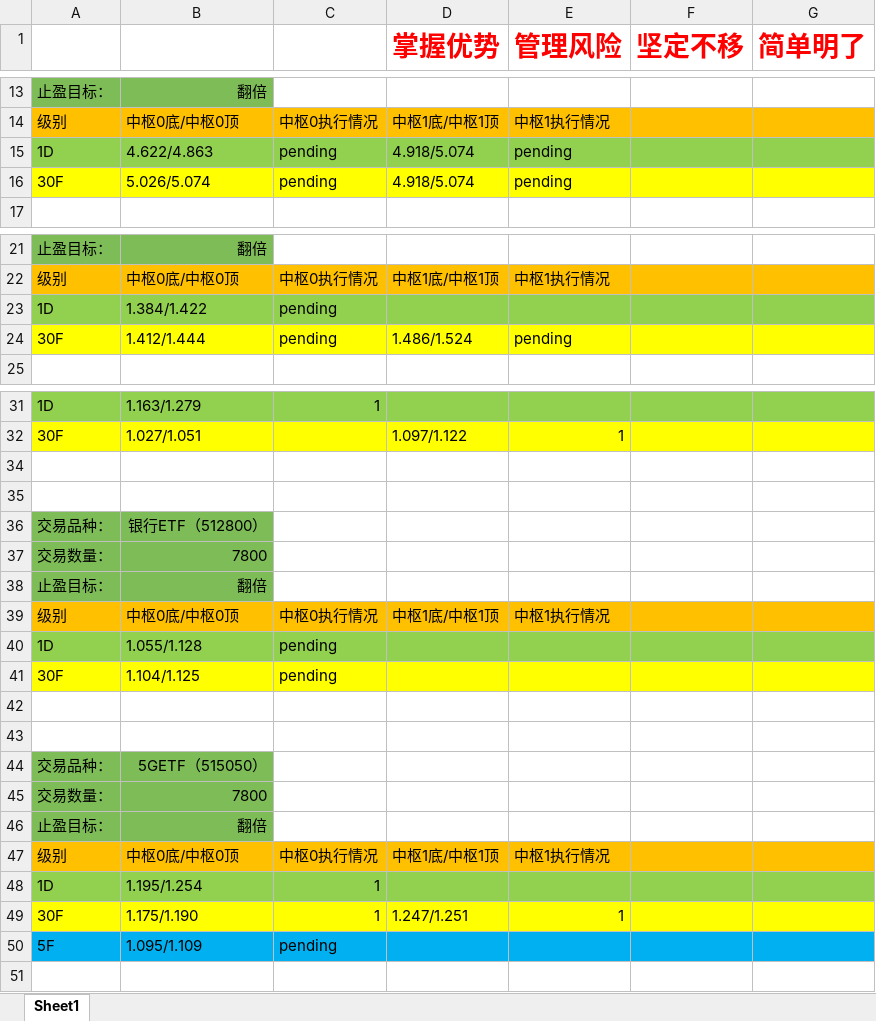
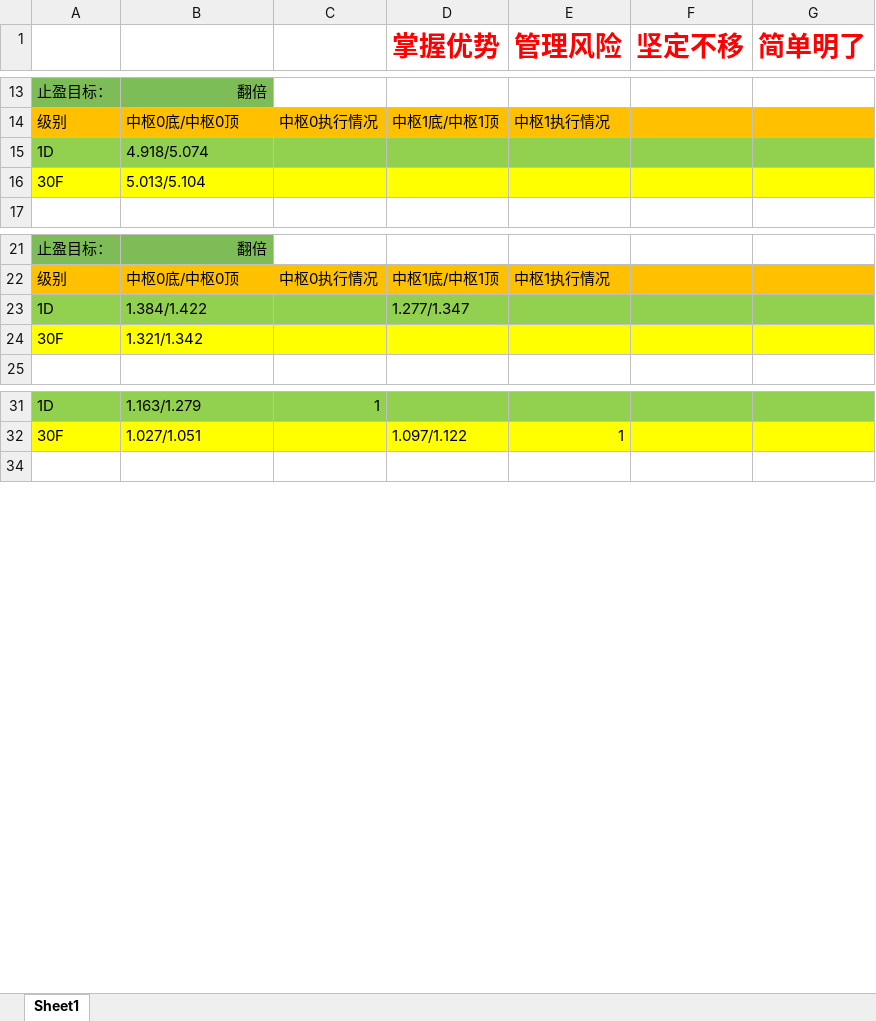
Before and after one commit to haiyangqin/Stock_Strategy_Monitor, an Excel workbook: zhongshu_wangge.xlsx, sheet Sheet1, drawn as a sheet; only a part is shown, gaps mark what is left out; values as stored, in another font and other column widths than the file's, no borders; removed rows and columns are numbered as before the commit, all else as after; the diff covers the shown part only; the diff names each change by its address in the sheet, - before the commit and + after, or states it on an @@ line.

Commit message:
Update zhongshu_wangge.xlsx

```diff
--- a/zhongshu_wangge.xlsx (sheet Sheet1)
+++ b/zhongshu_wangge.xlsx (sheet Sheet1)
-row 15: 1D | 4.622/4.863 | pending | 4.918/5.074 | pending
-row 16: 30F | 5.026/5.074 | pending | 4.918/5.074 | pending
+row 15: 1D | 4.918/5.074
+row 16: 30F | 5.013/5.104
-C23: pending
+C23: (empty)
-D23 (掌握优势): (empty)
+D23 (掌握优势): 1.277/1.347
-row 24: 30F | 1.412/1.444 | pending | 1.486/1.524 | pending
+row 24: 30F | 1.321/1.342
-row 34: (empty)
-row 35: (empty)
-row 36: 交易品种： | 银行ETF（512800）
-row 37: 交易数量： | 7800
-row 38: 止盈目标： | 翻倍
-row 39: 级别 | 中枢0底/中枢0顶 | 中枢0执行情况 | 中枢1底/中枢1顶 | 中枢1执行情况
-row 40: 1D | 1.055/1.128 | pending
-row 41: 30F | 1.104/1.125 | pending
-row 42: (empty)
-row 43: (empty)
-row 44: 交易品种： | 5GETF（515050）
-row 45: 交易数量： | 7800
-row 46: 止盈目标： | 翻倍
-row 47: 级别 | 中枢0底/中枢0顶 | 中枢0执行情况 | 中枢1底/中枢1顶 | 中枢1执行情况
-row 48: 1D | 1.195/1.254 | 1
-row 49: 30F | 1.175/1.190 | 1 | 1.247/1.251 | 1
-row 50: 5F | 1.095/1.109 | pending
```
Also changed, not shown: 1 edited cell elsewhere in this sheet.
